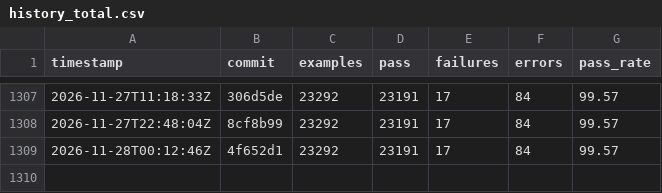
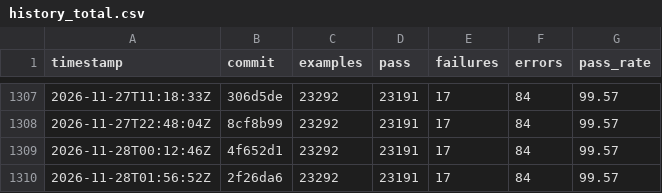
Before and after one commit to sisshiki1969/monoruby, a CSV file: spec/data/history_total.csv, drawn as a sheet; only a part is shown, gaps mark what is left out.

```diff
--- a/spec/data/history_total.csv
+++ b/spec/data/history_total.csv
@@ -1309 +1309,2 @@ timestamp,commit,examples,pass,failures,errors,pass_rate
 2026-11-28T00:12:46Z,4f652d1,23292,23191,17,84,99.57
+2026-11-28T01:56:52Z,2f26da6,23292,23191,17,84,99.57
```
Also changed, not shown: 2 other files.
